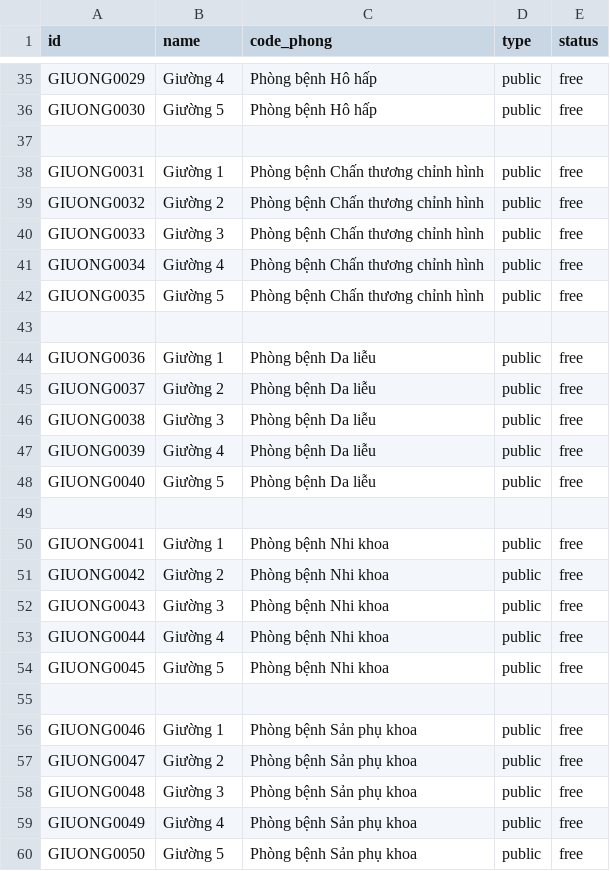
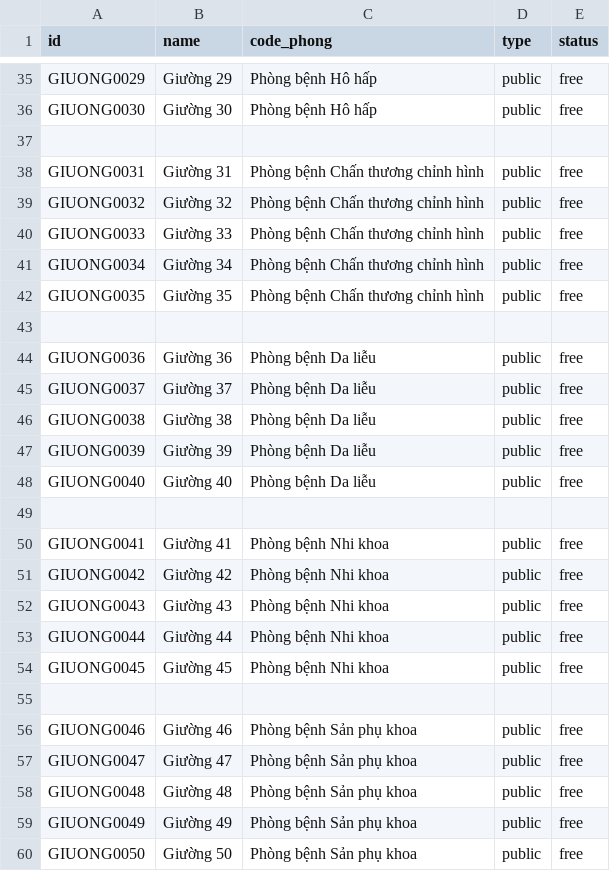
Before and after one commit to trungkien2543/hospital_management_Odoo, a CSV file: khoa/data/giuongbenh_data.csv, drawn as a sheet; only a part is shown, gaps mark what is left out; the diff covers the shown part only; the diff names each change by its address in the sheet, - before the commit and + after, or states it on an @@ line.

```diff
--- a/khoa/data/giuongbenh_data.csv
+++ b/khoa/data/giuongbenh_data.csv
-B35 (name): Giường 4
+B35 (name): Giường 29
-B36 (name): Giường 5
+B36 (name): Giường 30
-B38 (name): Giường 1
+B38 (name): Giường 31
-B39 (name): Giường 2
+B39 (name): Giường 32
-B40 (name): Giường 3
+B40 (name): Giường 33
-B41 (name): Giường 4
+B41 (name): Giường 34
-B42 (name): Giường 5
+B42 (name): Giường 35
-B44 (name): Giường 1
+B44 (name): Giường 36
-B45 (name): Giường 2
+B45 (name): Giường 37
-B46 (name): Giường 3
+B46 (name): Giường 38
-B47 (name): Giường 4
+B47 (name): Giường 39
-B48 (name): Giường 5
+B48 (name): Giường 40
-B50 (name): Giường 1
+B50 (name): Giường 41
-B51 (name): Giường 2
+B51 (name): Giường 42
-B52 (name): Giường 3
+B52 (name): Giường 43
-B53 (name): Giường 4
+B53 (name): Giường 44
-B54 (name): Giường 5
+B54 (name): Giường 45
-B56 (name): Giường 1
+B56 (name): Giường 46
-B57 (name): Giường 2
+B57 (name): Giường 47
-B58 (name): Giường 3
+B58 (name): Giường 48
-B59 (name): Giường 4
+B59 (name): Giường 49
-B60 (name): Giường 5
+B60 (name): Giường 50
```
Also changed, not shown: 24 edited cells elsewhere in this file, khoa/data/phongkham_xetnghiem_data.csv, khoa/security/ir.model.access.csv, 14 other files.
